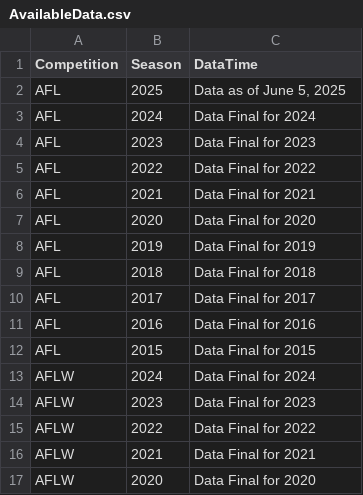
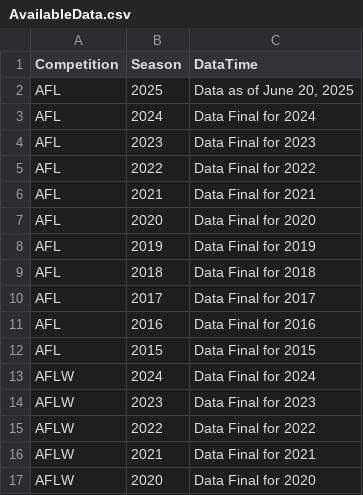
Before and after one commit to griffisben/AFL-Radars, a CSV file: AvailableData.csv, drawn as a sheet.

```diff
--- a/AvailableData.csv
+++ b/AvailableData.csv
@@ -1,3 +1,3 @@
 Competition,Season,DataTime
-AFL,2025,"Data as of June 5, 2025"
+AFL,2025,"Data as of June 20, 2025"
 AFL,2024,Data Final for 2024
```
Also changed, not shown: 2 other files.
